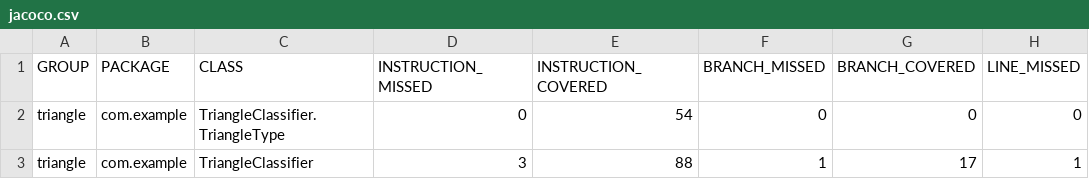
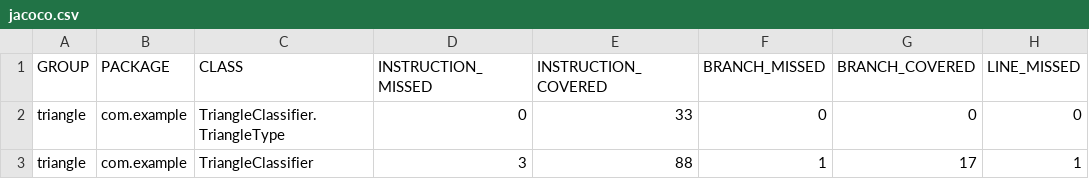
Before and after one commit to ivanfborges/sbst-vs-llm, a CSV file: reports/llm/jacoco/jacoco.csv, drawn as a sheet; only a part is shown; the diff names each change by its address in the sheet, - before the commit and + after, or states it on an @@ line.

```diff
--- a/reports/llm/jacoco/jacoco.csv
+++ b/reports/llm/jacoco/jacoco.csv
-E2 (INSTRUCTION_COVERED): 54
+E2 (INSTRUCTION_COVERED): 33
```
Also changed, not shown: reports/evosuite/jacoco/jacoco.csv, 22 other files.
